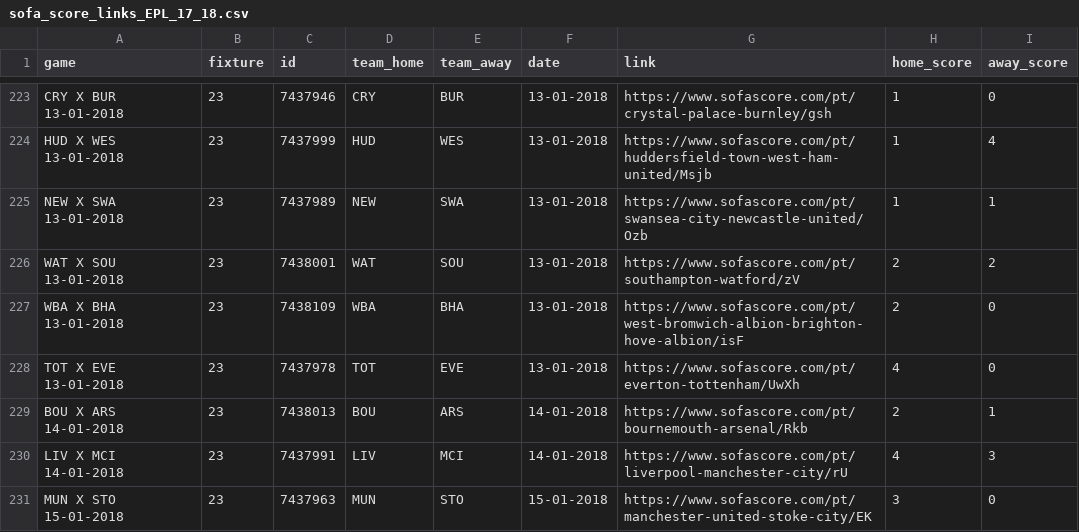
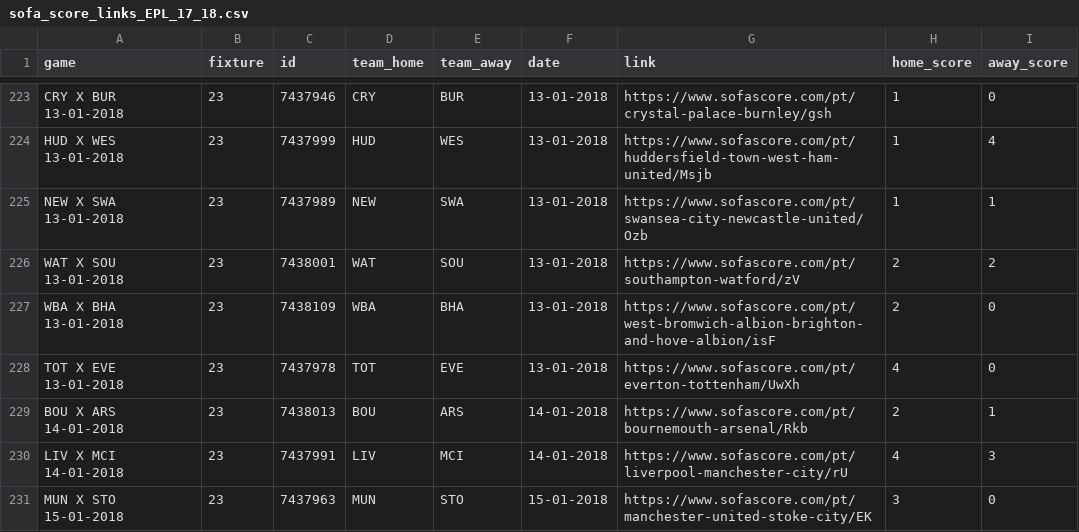
Before and after one commit to rafaelgasp/sofa_score, a CSV file: links_sofa_score/sofa_score_links_EPL_17_18.csv, drawn as a sheet; only a part is shown, gaps mark what is left out; the diff covers the shown part only.

```diff
--- a/links_sofa_score/sofa_score_links_EPL_17_18.csv
+++ b/links_sofa_score/sofa_score_links_EPL_17_18.csv
@@ -226,3 +226,3 @@ NEW X SWA 13-01-2018;23;7437989;NEW;SWA;13-01-2018;https://www.sofascore.com/pt/
 WAT X SOU 13-01-2018;23;7438001;WAT;SOU;13-01-2018;https://www.sofascore.com/pt/southampton-watford/zV;2;2
-WBA X BHA 13-01-2018;23;7438109;WBA;BHA;13-01-2018;https://www.sofascore.com/pt/west-bromwich-albion-brighton-hove-albion/isF;2;0
+WBA X BHA 13-01-2018;23;7438109;WBA;BHA;13-01-2018;https://www.sofascore.com/pt/west-bromwich-albion-brighton-and-hove-albion/isF;2;0
 TOT X EVE 13-01-2018;23;7437978;TOT;EVE;13-01-2018;https://www.sofascore.com/pt/everton-tottenham/UwXh;4;0
```
Also changed, not shown: 38 edited cells elsewhere in this file, links_sofa_score/sofa_score_links_EPL_18_19.csv, 5 other files.
